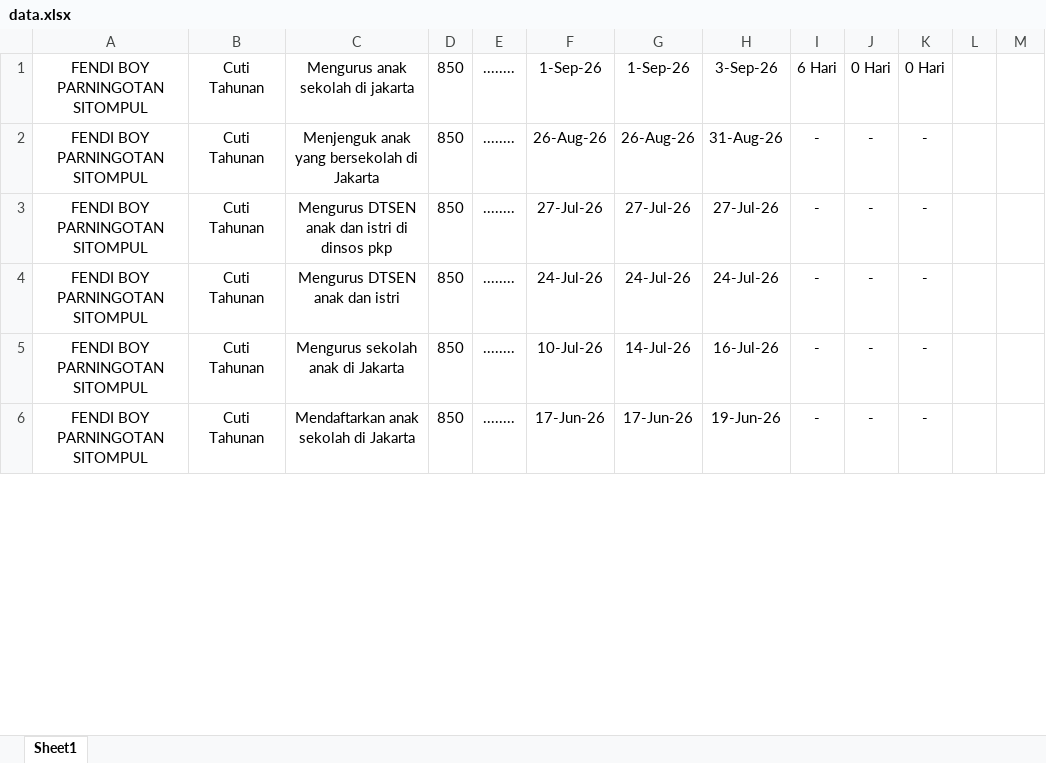
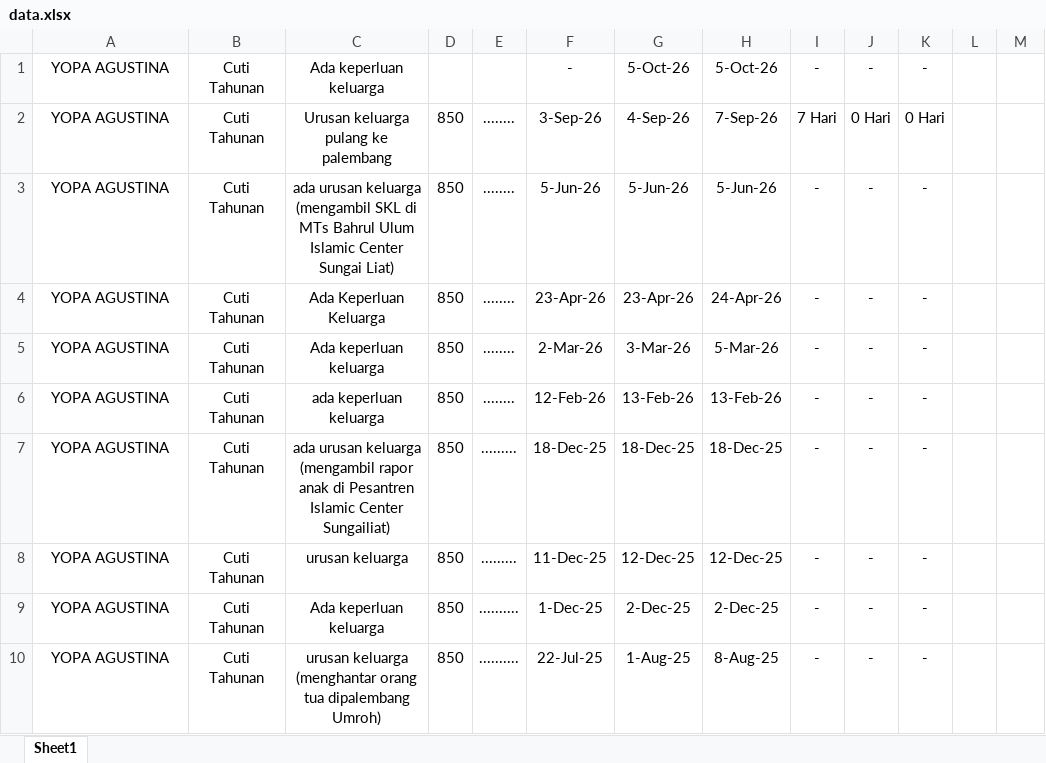
Before and after one commit to batupenyu/DataCuti, an Excel workbook: data.xlsx, sheet Sheet1, drawn as a sheet; only a part is shown; values as stored, in another font and other column widths than the file's, no borders; addresses are those after the commit; the diff covers the shown part only; the diff names each change by its address in the sheet, - before the commit and + after, or states it on an @@ line.

```diff
--- a/data.xlsx (sheet Sheet1)
+++ b/data.xlsx (sheet Sheet1)
+row 1: YOPA AGUSTINA | Cuti Tahunan | Ada keperluan keluarga |  |  | - | 5-Oct-26 | 5-Oct-26 | - | - | - |  | proses
-A2:A6: FENDI BOY PARNINGOTAN SITOMPUL
+A2:A6: YOPA AGUSTINA
-C2: Mengurus anak sekolah di jakarta
+C2: Urusan keluarga pulang ke palembang
-F2: 1-Sep-26
+F2: 3-Sep-26
-G2: 1-Sep-26
+G2: 4-Sep-26
-H2: 3-Sep-26
+H2: 7-Sep-26
-I2: 6 Hari
+I2: 7 Hari
-C3: Menjenguk anak yang bersekolah di Jakarta
+C3: ada urusan keluarga (mengambil SKL di MTs Bahrul Ulum Islamic Center Sungai Liat)
-F3: 26-Aug-26
+F3: 5-Jun-26
-G3: 26-Aug-26
+G3: 5-Jun-26
-H3: 31-Aug-26
+H3: 5-Jun-26
-C4: Mengurus DTSEN anak dan istri di dinsos pkp
+C4: Ada Keperluan Keluarga
-F4: 27-Jul-26
+F4: 23-Apr-26
-G4: 27-Jul-26
+G4: 23-Apr-26
-H4: 27-Jul-26
+H4: 24-Apr-26
-C5: Mengurus DTSEN anak dan istri
+C5: Ada keperluan keluarga
-F5: 24-Jul-26
+F5: 2-Mar-26
-G5: 24-Jul-26
+G5: 3-Mar-26
-H5: 24-Jul-26
+H5: 5-Mar-26
-C6: Mengurus sekolah anak di Jakarta
+C6: ada keperluan keluarga
-F6: 10-Jul-26
+F6: 12-Feb-26
-G6: 14-Jul-26
+G6: 13-Feb-26
-H6: 16-Jul-26
+H6: 13-Feb-26
+row 7: YOPA AGUSTINA | Cuti Tahunan | ada urusan keluarga (mengambil rapor anak di Pesantren Islamic Center Sungailiat) | 850 | ......... | 18-Dec-25 | 18-Dec-25 | 18-Dec-25 | - | - | - |  | proses
+row 8: YOPA AGUSTINA | Cuti Tahunan | urusan keluarga | 850 | ......... | 11-Dec-25 | 12-Dec-25 | 12-Dec-25 | - | - | - |  | proses
+row 9: YOPA AGUSTINA | Cuti Tahunan | Ada keperluan keluarga | 850 | .......... | 1-Dec-25 | 2-Dec-25 | 2-Dec-25 | - | - | - |  | proses
-A10: FENDI BOY PARNINGOTAN SITOMPUL
+A10: YOPA AGUSTINA
-C10: Mendaftarkan anak sekolah di Jakarta
+C10: urusan keluarga (menghantar orang tua dipalembang Umroh)
-E10: ........
+E10: ..........
-F10: 17-Jun-26
+F10: 22-Jul-25
-G10: 17-Jun-26
+G10: 1-Aug-25
-H10: 19-Jun-26
+H10: 8-Aug-25
```
Also changed, not shown: 3 added rows and 13 edited cells elsewhere in this sheet, 3 other files.
